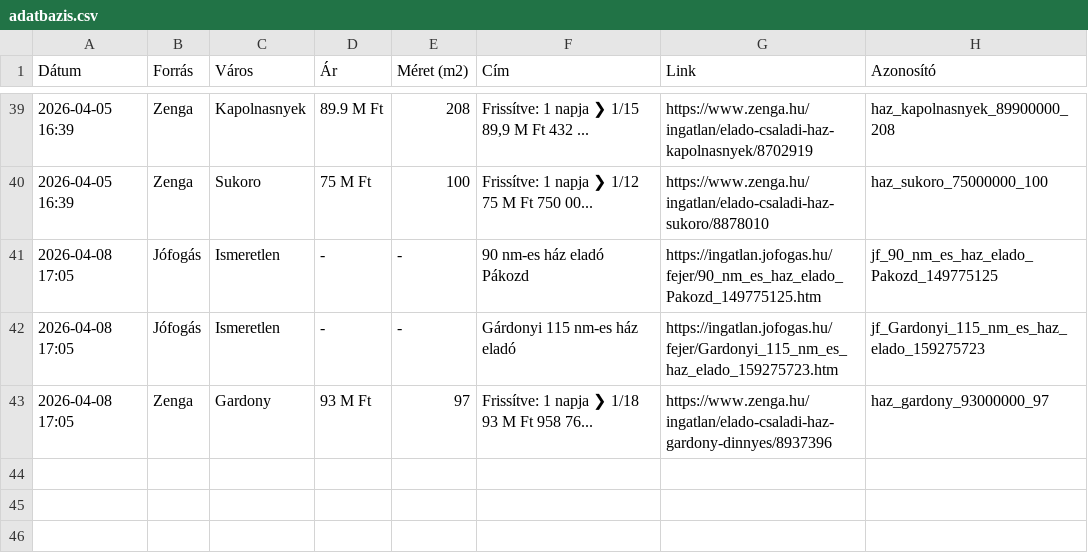
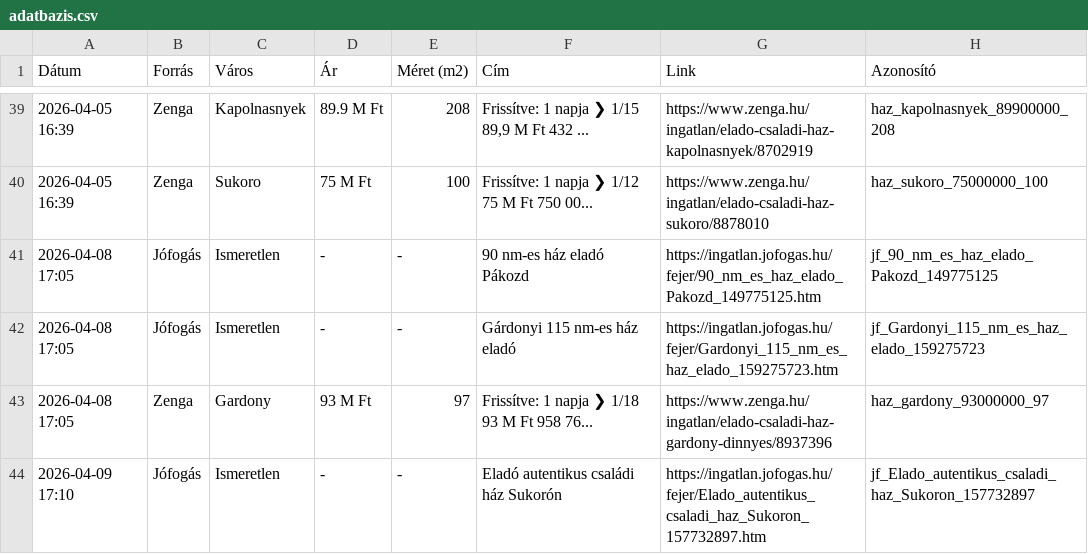
Before and after one commit to davenagy74/ingatlan-figyelo, a CSV file: adatbazis.csv, drawn as a sheet; only a part is shown, gaps mark what is left out.

```diff
--- a/adatbazis.csv
+++ b/adatbazis.csv
@@ -43 +43,2 @@ Dátum,Forrás,Város,Ár,Méret (m2),Cím,Link,Azonosító
 2026-04-08 17:05,Zenga,Gardony,93 M Ft,97,Frissítve: 1 napja ❯ 1/18 93 M Ft 958 76...,https://www.zenga.hu/ingatlan/elado-csaladi-haz-gardony-dinnyes/8937396,haz_gardony_93000000_97
+2026-04-09 17:10,Jófogás,Ismeretlen,-,-,Eladó autentikus családi ház Sukorón,https://ingatlan.jofogas.hu/fejer/Elado_autentikus_csaladi_haz_Sukoron_157732897.htm,jf_Elado_autentikus_csaladi_haz_Sukoron_157732897
```
Also changed, not shown: 1 other file.
